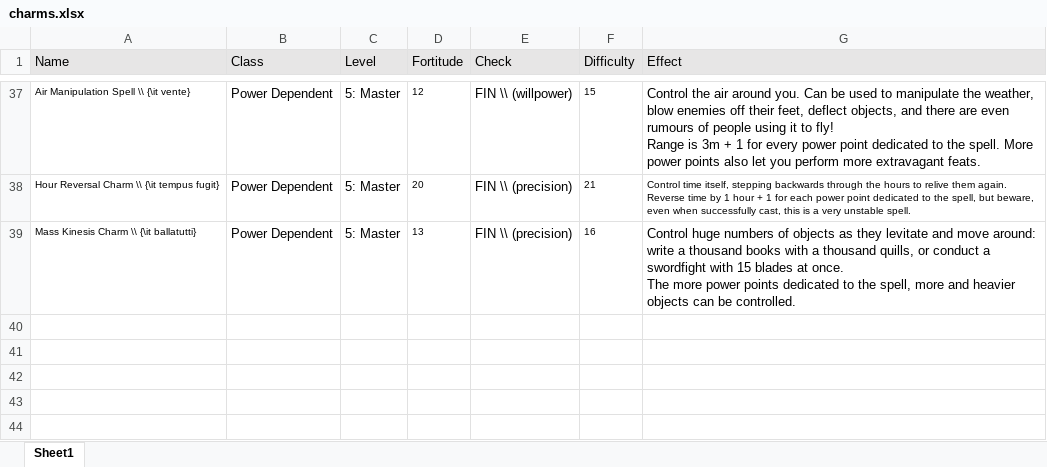
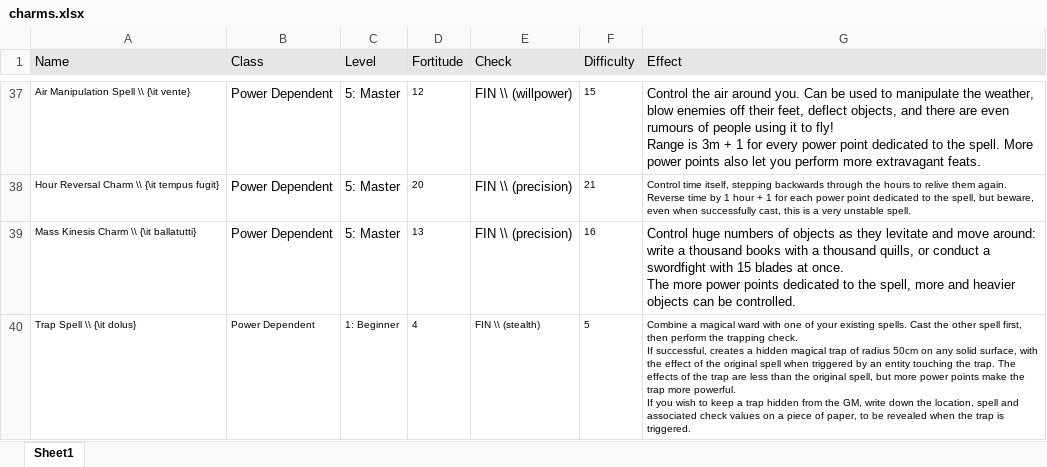
Before and after one commit to DrFraserGovil/HPRPG, an Excel workbook: CoreRulebook/Data/charms.xlsx, sheet Sheet1, drawn as a sheet; only a part is shown, gaps mark what is left out; values as stored, in another font and other column widths than the file's, no borders; ↵ is a line break in a cell; the diff names each change by its address in the sheet, - before the commit and + after, or states it on an @@ line.

```diff
--- a/CoreRulebook/Data/charms.xlsx (sheet Sheet1)
+++ b/CoreRulebook/Data/charms.xlsx (sheet Sheet1)
+row 40: Trap Spell \\ {\it dolus} | Power Dependent | 1: Beginner | 4 | FIN \\ (stealth) | 5 | Combine a magical ward with one of your existing spells. Cast the other spell first, then perform the trapping check. ↵ If successful, creates a hidden magical trap of radius 50cm on any solid surface, with the effect of the original spell when triggered by an entity touching the trap. The effects of the trap are less than the original spell, but more power points make the trap more powerful. ↵ If you wish to keep a trap hidden from the GM, write down the location, spell and associated check values on a piece of paper, to be revealed when the trap is triggered.
```
Also changed, not shown: CoreRulebook/Data/Archetypes/Auror.xlsx, CoreRulebook/Data/healing.xlsx, 7 other files.
